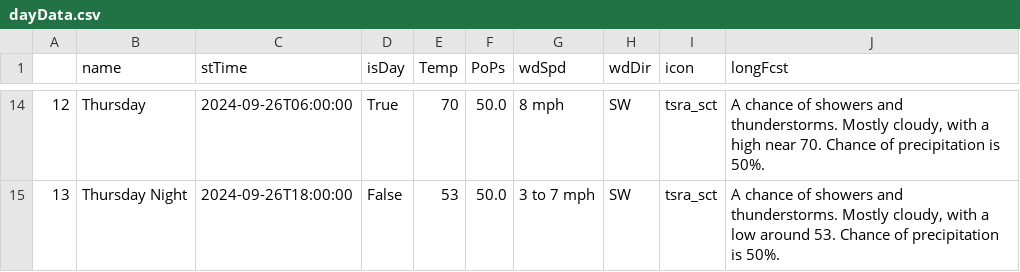
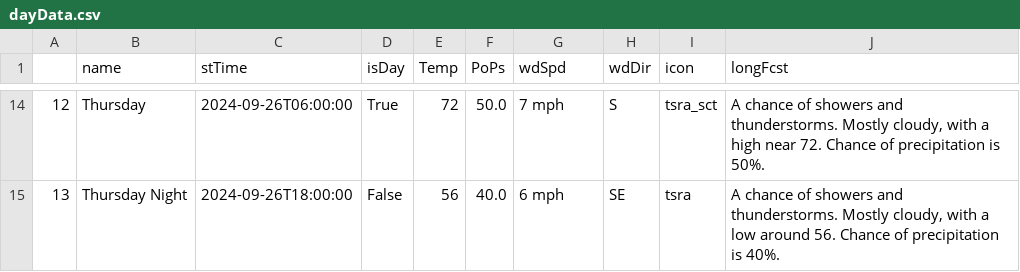
Before and after one commit to avinasharavind/weather-dashboard, a CSV file: static/files/dayData.csv, drawn as a sheet; only a part is shown, gaps mark what is left out; the diff covers the shown part only.

```diff
--- a/static/files/dayData.csv
+++ b/static/files/dayData.csv
@@ -14,2 +14,2 @@
-12,Thursday,2024-09-26T06:00:00,True,70,50.0,8 mph,SW,tsra_sct,"A chance of showers and thunderstorms. Mostly cloudy, with a high near 70. Chance of precipitation is 50%."
-13,Thursday Night,2024-09-26T18:00:00,False,53,50.0,3 to 7 mph,SW,tsra_sct,"A chance of showers and thunderstorms. Mostly cloudy, with a low around 53. Chance of precipitation is 50%."
+12,Thursday,2024-09-26T06:00:00,True,72,50.0,7 mph,S,tsra_sct,"A chance of showers and thunderstorms. Mostly cloudy, with a high near 72. Chance of precipitation is 50%."
+13,Thursday Night,2024-09-26T18:00:00,False,56,40.0,6 mph,SE,tsra,"A chance of showers and thunderstorms. Mostly cloudy, with a low around 56. Chance of precipitation is 40%."
```
Also changed, not shown: 36 edited cells elsewhere in this file, static/files/hourData.csv, 3 other files.
